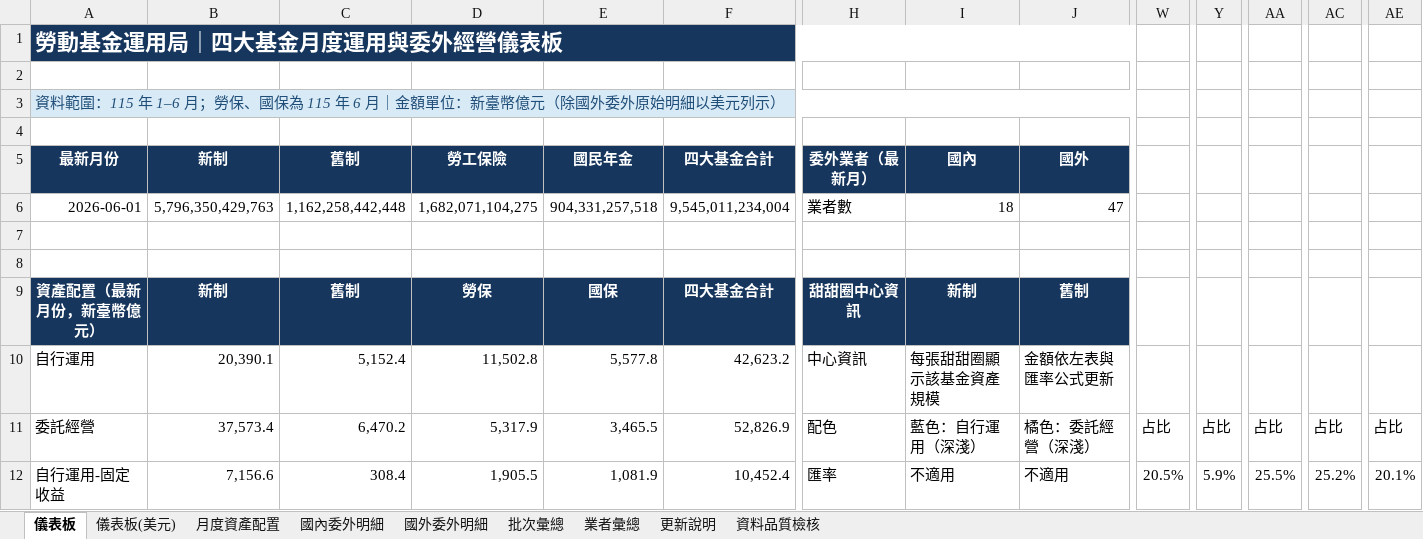
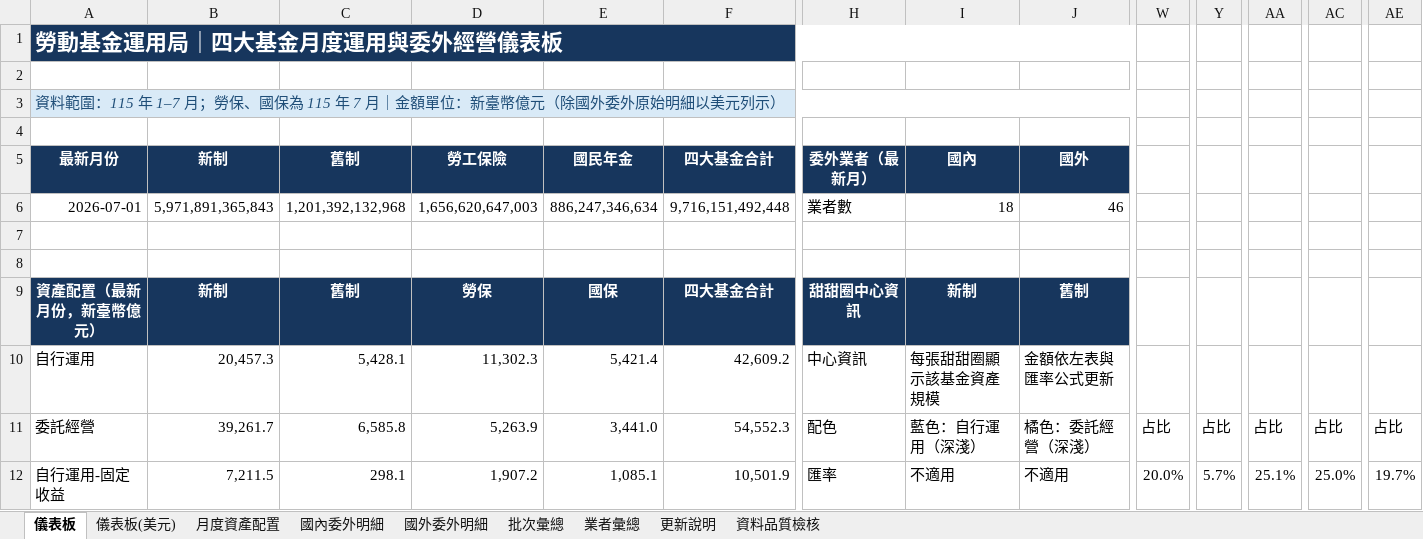
Before and after one commit to Jason-CW-Hsu/blf-dashboard, an Excel workbook: outputs/blf-monthly-disclosure/勞工退休基金月度揭露_可持續更新.xlsx, sheet 儀表板, drawn as a sheet; only a part is shown, gaps mark what is left out; values as stored, in another font and other column widths than the file's, no borders; charts and pictures not drawn; removed rows and columns are numbered as before the commit, all else as after; rows hold the shown columns only; the diff covers the shown part only; the diff names each change by its address in the sheet, - before the commit and + after, or states it on an @@ line.

```diff
--- a/outputs/blf-monthly-disclosure/勞工退休基金月度揭露_可持續更新.xlsx (sheet 儀表板)
+++ b/outputs/blf-monthly-disclosure/勞工退休基金月度揭露_可持續更新.xlsx (sheet 儀表板)
-A3 (最新月份): …：115 年 1–6 月；勞保、國保為 115 年 6 月｜金額…
+A3 (最新月份): …：115 年 1–7 月；勞保、國保為 115 年 7 月｜金額…
-row 6: 2026-06-01 | 5,796,350,429,763 | 1,162,258,442,448 | 1,682,071,104,275 | 904,331,257,518 | 9,545,011,234,004 | 業者數 | 18 | 47
+row 6: 2026-07-01 | 5,971,891,365,843 | 1,201,392,132,968 | 1,656,620,647,003 | 886,247,346,634 | 9,716,151,492,448 | 業者數 | 18 | 46
-B10 (新制): 20,390.1
+B10 (新制): 20,457.3
-C10 (舊制): 5,152.4
+C10 (舊制): 5,428.1
-D10 (勞工保險): 11,502.8
+D10 (勞工保險): 11,302.3
-E10 (國民年金): 5,577.8
+E10 (國民年金): 5,421.4
-F10 (四大基金合計): 42,623.2
+F10 (四大基金合計): 42,609.2
-B11 (新制): 37,573.4
+B11 (新制): 39,261.7
-C11 (舊制): 6,470.2
+C11 (舊制): 6,585.8
-D11 (勞工保險): 5,317.9
+D11 (勞工保險): 5,263.9
-E11 (國民年金): 3,465.5
+E11 (國民年金): 3,441.0
-F11 (四大基金合計): 52,826.9
+F11 (四大基金合計): 54,552.3
-B12 (新制): 7,156.6
+B12 (新制): 7,211.5
-C12 (舊制): 308.4
+C12 (舊制): 298.1
-D12 (勞工保險): 1,905.5
+D12 (勞工保險): 1,907.2
-E12 (國民年金): 1,081.9
+E12 (國民年金): 1,085.1
-F12 (四大基金合計): 10,452.4
+F12 (四大基金合計): 10,501.9
-W12: 20.5%
+W12: 20.0%
-Y12: 5.9%
+Y12: 5.7%
-AA12: 25.5%
+AA12: 25.1%
-AC12: 25.2%
+AC12: 25.0%
-AE12: 20.1%
+AE12: 19.7%
```
Also changed, not shown: 42 edited cells elsewhere in this sheet, sheet 國外委外明細, sheet 國內委外明細, sheet 批次彙總, sheet 業者彙總, sheet 月度資產配置, sheet 儀表板(美元), 1 more sheet, formulas that keep their value, charts or pictures, 4 other files.
